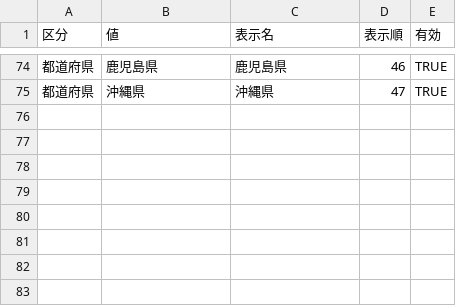
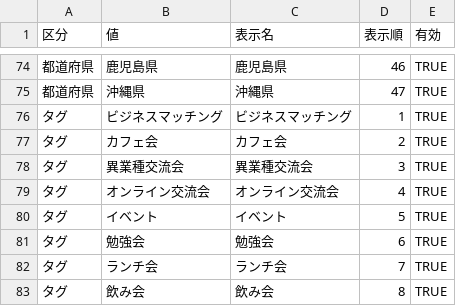
Before and after one commit to Uotani-kyokoko/apomi-development, a CSV file: data/マスタ.csv, drawn as a sheet; only a part is shown, gaps mark what is left out; the diff names each change by its address in the sheet, - before the commit and + after, or states it on an @@ line.

```diff
--- a/data/マスタ.csv
+++ b/data/マスタ.csv
+row 76: タグ | ビジネスマッチング | ビジネスマッチング | 1 | TRUE
+row 77: タグ | カフェ会 | カフェ会 | 2 | TRUE
+row 78: タグ | 異業種交流会 | 異業種交流会 | 3 | TRUE
+row 79: タグ | オンライン交流会 | オンライン交流会 | 4 | TRUE
+row 80: タグ | イベント | イベント | 5 | TRUE
+row 81: タグ | 勉強会 | 勉強会 | 6 | TRUE
+row 82: タグ | ランチ会 | ランチ会 | 7 | TRUE
+row 83: タグ | 飲み会 | 飲み会 | 8 | TRUE
```
Also changed, not shown: 5 other files.
